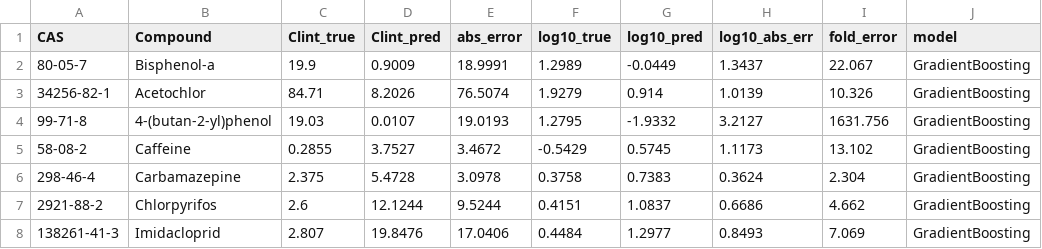
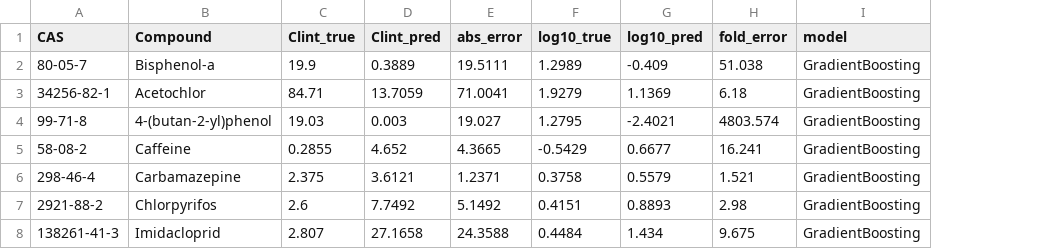
Before and after one commit to Malaz-al-Mahdi/hybrid-ai-pbtk, a CSV file: data/rf_clint_predictions.csv, drawn as a sheet; only a part is shown; removed rows and columns are numbered as before the commit, all else as after; the diff covers the shown part only; the diff names each change by its address in the sheet, - before the commit and + after, or states it on an @@ line.

```diff
--- a/data/rf_clint_predictions.csv
+++ b/data/rf_clint_predictions.csv
-column H (log10_abs_err), rows 2-8: 1.3437 | 1.0139 | 3.2127 | 1.1173 | 0.3624 | 0.6686 | 0.8493
-D2 (Clint_pred): 0.9009
+D2 (Clint_pred): 0.3889
-E2 (abs_error): 18.9991
+E2 (abs_error): 19.5111
-G2 (log10_pred): -0.0449
+G2 (log10_pred): -0.409
-H2 (fold_error): 22.067
+H2 (fold_error): 51.038
-D3 (Clint_pred): 8.2026
+D3 (Clint_pred): 13.7059
-E3 (abs_error): 76.5074
+E3 (abs_error): 71.0041
-G3 (log10_pred): 0.914
+G3 (log10_pred): 1.1369
-H3 (fold_error): 10.326
+H3 (fold_error): 6.18
-D4 (Clint_pred): 0.0107
+D4 (Clint_pred): 0.003
-E4 (abs_error): 19.0193
+E4 (abs_error): 19.027
-G4 (log10_pred): -1.9332
+G4 (log10_pred): -2.4021
-H4 (fold_error): 1631.756
+H4 (fold_error): 4803.574
-D5 (Clint_pred): 3.7527
+D5 (Clint_pred): 4.652
-E5 (abs_error): 3.4672
+E5 (abs_error): 4.3665
-G5 (log10_pred): 0.5745
+G5 (log10_pred): 0.6677
-H5 (fold_error): 13.102
+H5 (fold_error): 16.241
-D6 (Clint_pred): 5.4728
+D6 (Clint_pred): 3.6121
-E6 (abs_error): 3.0978
+E6 (abs_error): 1.2371
-G6 (log10_pred): 0.7383
+G6 (log10_pred): 0.5579
-H6 (fold_error): 2.304
+H6 (fold_error): 1.521
-D7 (Clint_pred): 12.1244
+D7 (Clint_pred): 7.7492
-E7 (abs_error): 9.5244
+E7 (abs_error): 5.1492
-G7 (log10_pred): 1.0837
+G7 (log10_pred): 0.8893
-H7 (fold_error): 4.662
+H7 (fold_error): 2.98
-D8 (Clint_pred): 19.8476
+D8 (Clint_pred): 27.1658
-E8 (abs_error): 17.0406
+E8 (abs_error): 24.3588
-G8 (log10_pred): 1.2977
+G8 (log10_pred): 1.434
-H8 (fold_error): 7.069
+H8 (fold_error): 9.675
```
Also changed, not shown: 48 edited cells elsewhere in this file, data/pilot_chemicals_imputed.csv, results/ber_all777.csv, 34 other files.
